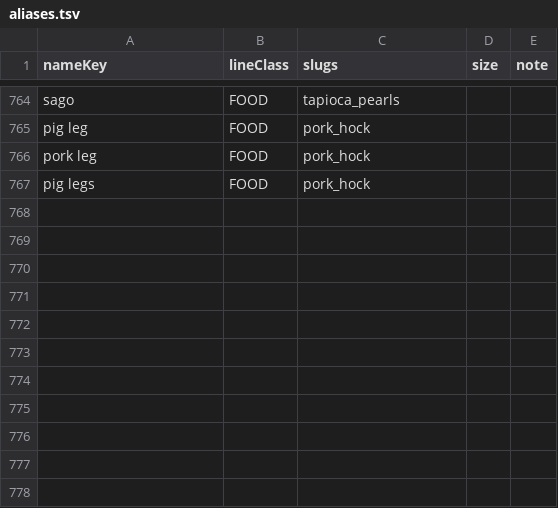
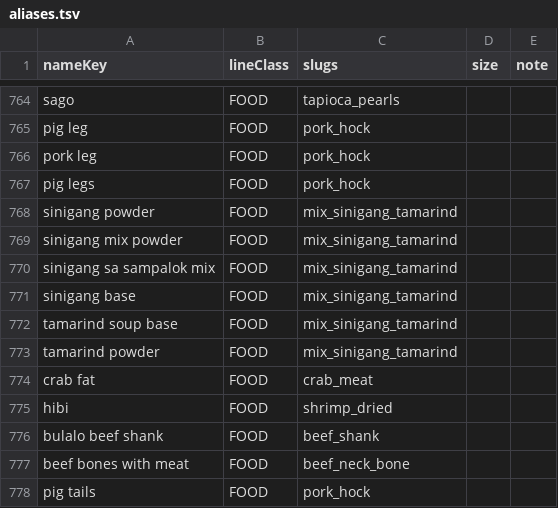
Before and after one commit to john3162000/website_business, a TSV file: scraper-backend/data/catalog/aliases.tsv, drawn as a sheet; only a part is shown, gaps mark what is left out.

```diff
--- a/scraper-backend/data/catalog/aliases.tsv
+++ b/scraper-backend/data/catalog/aliases.tsv
@@ -767 +767,12 @@ pork leg	FOOD	pork_hock
 pig legs	FOOD	pork_hock		
+sinigang powder	FOOD	mix_sinigang_tamarind		
+sinigang mix powder	FOOD	mix_sinigang_tamarind		
+sinigang sa sampalok mix	FOOD	mix_sinigang_tamarind		
+sinigang base	FOOD	mix_sinigang_tamarind		
+tamarind soup base	FOOD	mix_sinigang_tamarind		
+tamarind powder	FOOD	mix_sinigang_tamarind		
+crab fat	FOOD	crab_meat		
+hibi	FOOD	shrimp_dried		
+bulalo beef shank	FOOD	beef_shank		
+beef bones with meat	FOOD	beef_neck_bone		
+pig tails	FOOD	pork_hock		
```
Also changed, not shown: scraper-backend/data/catalog/canonicals.tsv, scraper-backend/data/catalog/manual-prices.tsv, 1 other file.
